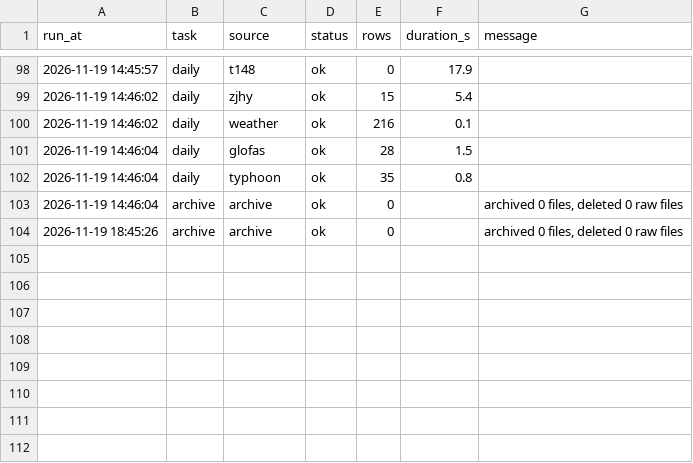
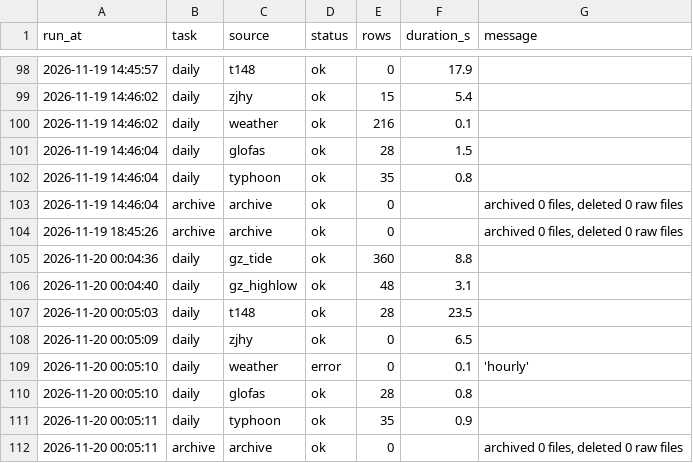
Before and after one commit to vivihine/yagang-tidewatch, a CSV file: data/meta/run_log.csv, drawn as a sheet; only a part is shown, gaps mark what is left out; the diff names each change by its address in the sheet, - before the commit and + after, or states it on an @@ line.

```diff
--- a/data/meta/run_log.csv
+++ b/data/meta/run_log.csv
+row 105: 2026-11-20 00:04:36 | daily | gz_tide | ok | 360 | 8.8
+row 106: 2026-11-20 00:04:40 | daily | gz_highlow | ok | 48 | 3.1
+row 107: 2026-11-20 00:05:03 | daily | t148 | ok | 28 | 23.5
+row 108: 2026-11-20 00:05:09 | daily | zjhy | ok | 0 | 6.5
+row 109: 2026-11-20 00:05:10 | daily | weather | error | 0 | 0.1 | 'hourly'
+row 110: 2026-11-20 00:05:10 | daily | glofas | ok | 28 | 0.8
+row 111: 2026-11-20 00:05:11 | daily | typhoon | ok | 35 | 0.9
+row 112: 2026-11-20 00:05:11 | archive | archive | ok | 0 |  | archived 0 files, deleted 0 raw files
```
Also changed, not shown: data/glofas/2026-11.csv, data/gz_highlow/2026-12.csv, 11 other files.
